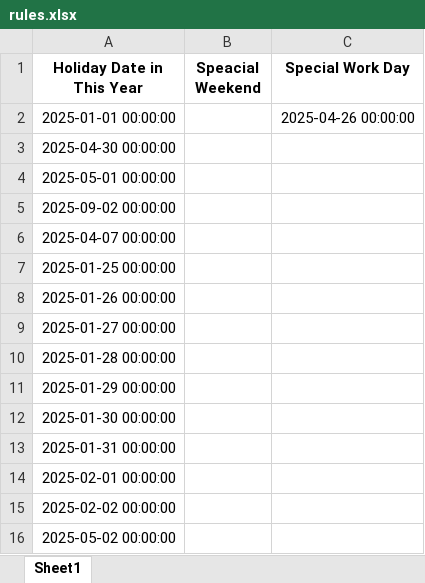
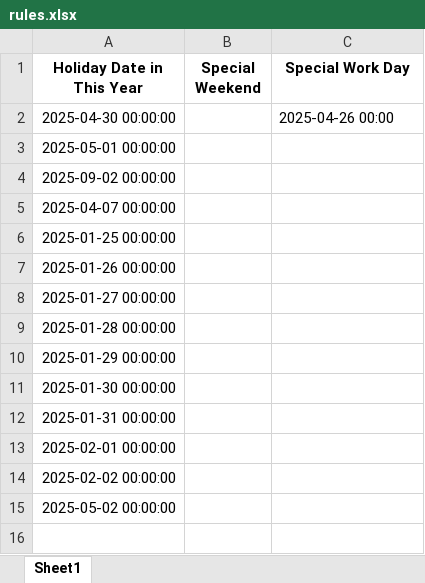
Before and after one commit to phiyenng/Attendance-System, an Excel workbook: uploads/rules.xlsx, sheet Sheet1, drawn as a sheet; values as stored, in another font and other column widths than the file's, no borders; removed rows and columns are numbered as before the commit, all else as after; the diff names each change by its address in the sheet, - before the commit and + after, or states it on an @@ line.

```diff
--- a/uploads/rules.xlsx (sheet Sheet1)
+++ b/uploads/rules.xlsx (sheet Sheet1)
-B1: Speacial Weekend
+B1: Special Weekend
-row 2: 2025-01-01 00:00:00 |  | 2025-04-26 00:00:00
-C2 (Special Work Day): (empty)
+C2 (Special Work Day): 2025-04-26 00:00
```
Also changed, not shown: rawdata/employeelist.xlsx, 6 other files.
